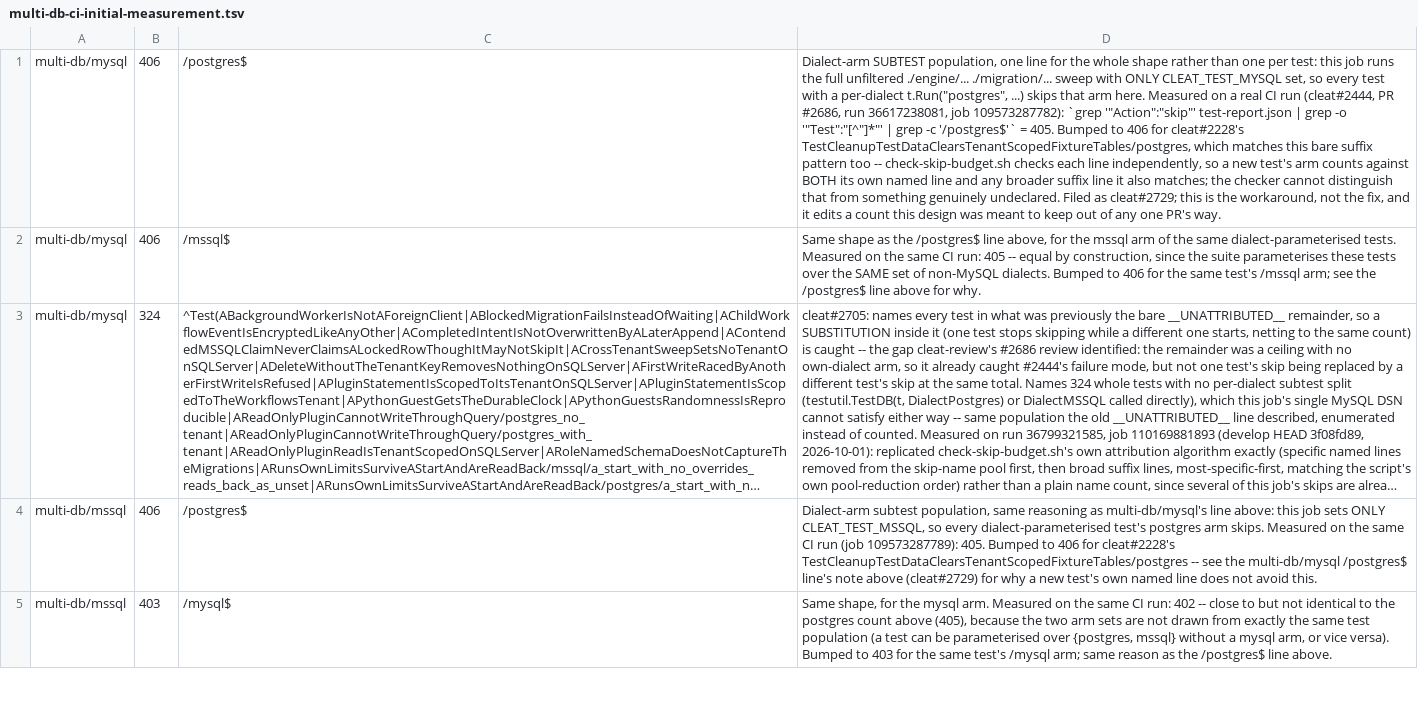
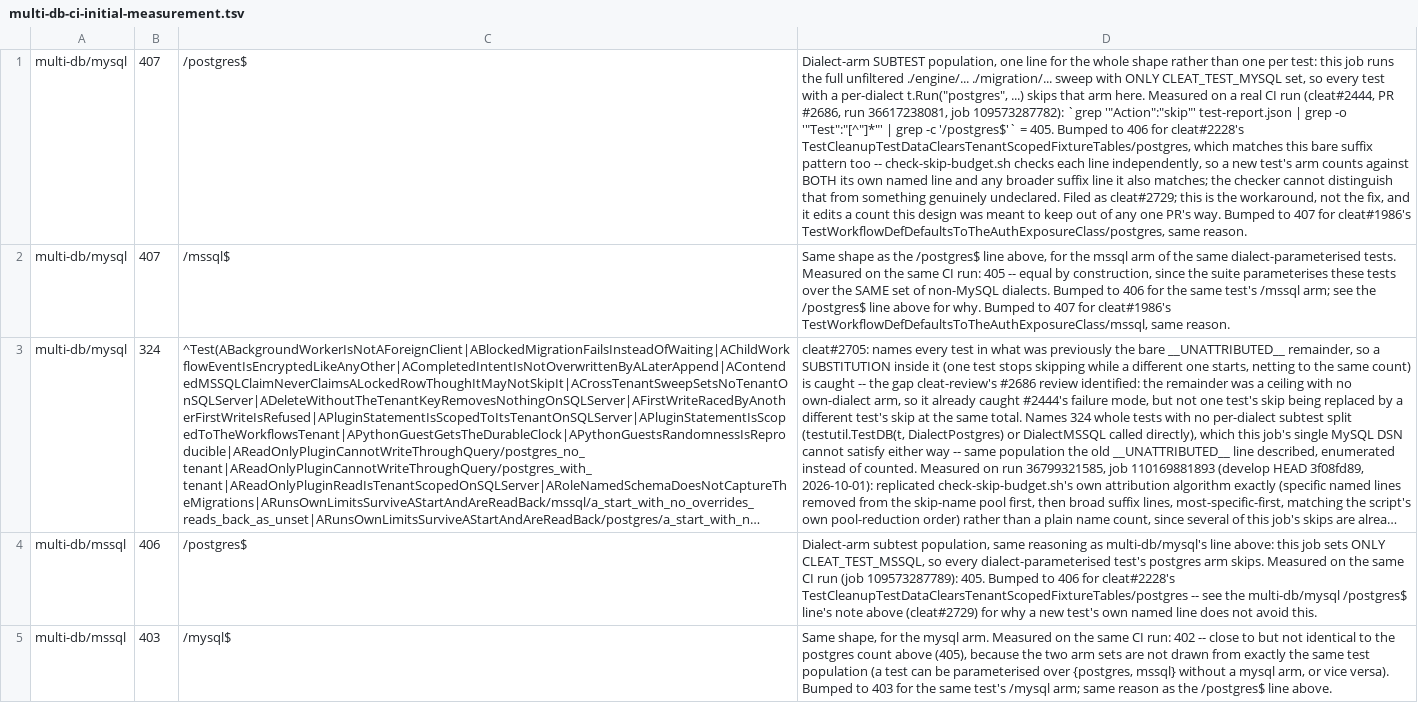
Before and after one commit to cleat-team/cleat, a TSV file: scripts/skip-ledger.d/multi-db-ci-initial-measurement.tsv, drawn as a sheet; only a part is shown; long unchanged cells end in …; the diff names each change by its address in the sheet, - before the commit and + after, or states it on an @@ line.

```diff
--- a/scripts/skip-ledger.d/multi-db-ci-initial-measurement.tsv
+++ b/scripts/skip-ledger.d/multi-db-ci-initial-measurement.tsv
-B1:B2: 406
+B1:B2: 407
-D1: …PR's way.
+D1: …PR's way. Bumped to 407 for cleat#1986's TestWorkflowDefDefaultsToTheAuthExposureClass/postgres, same reason.
-D2: …for why.
+D2: …for why. Bumped to 407 for cleat#1986's TestWorkflowDefDefaultsToTheAuthExposureClass/mssql, same reason.
```
Also changed, not shown: 5 other files.
